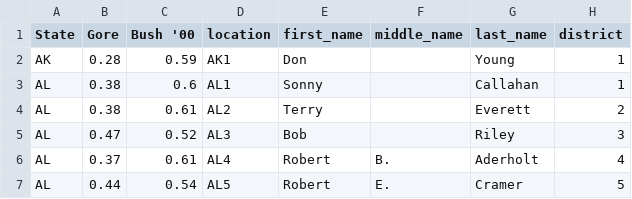
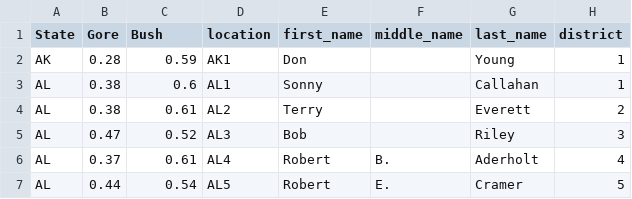
Before and after one commit to ds-modules/PS-88-21-DEV, a CSV file: lab/lab5/housedata.csv, drawn as a sheet; only a part is shown; the diff names each change by its address in the sheet, - before the commit and + after, or states it on an @@ line.

Commit message:
Adding lab 5 draft and data

```diff
--- a/lab/lab5/housedata.csv
+++ b/lab/lab5/housedata.csv
-C1: Bush '00
+C1: Bush
```
Also changed, not shown: 5 other files.
